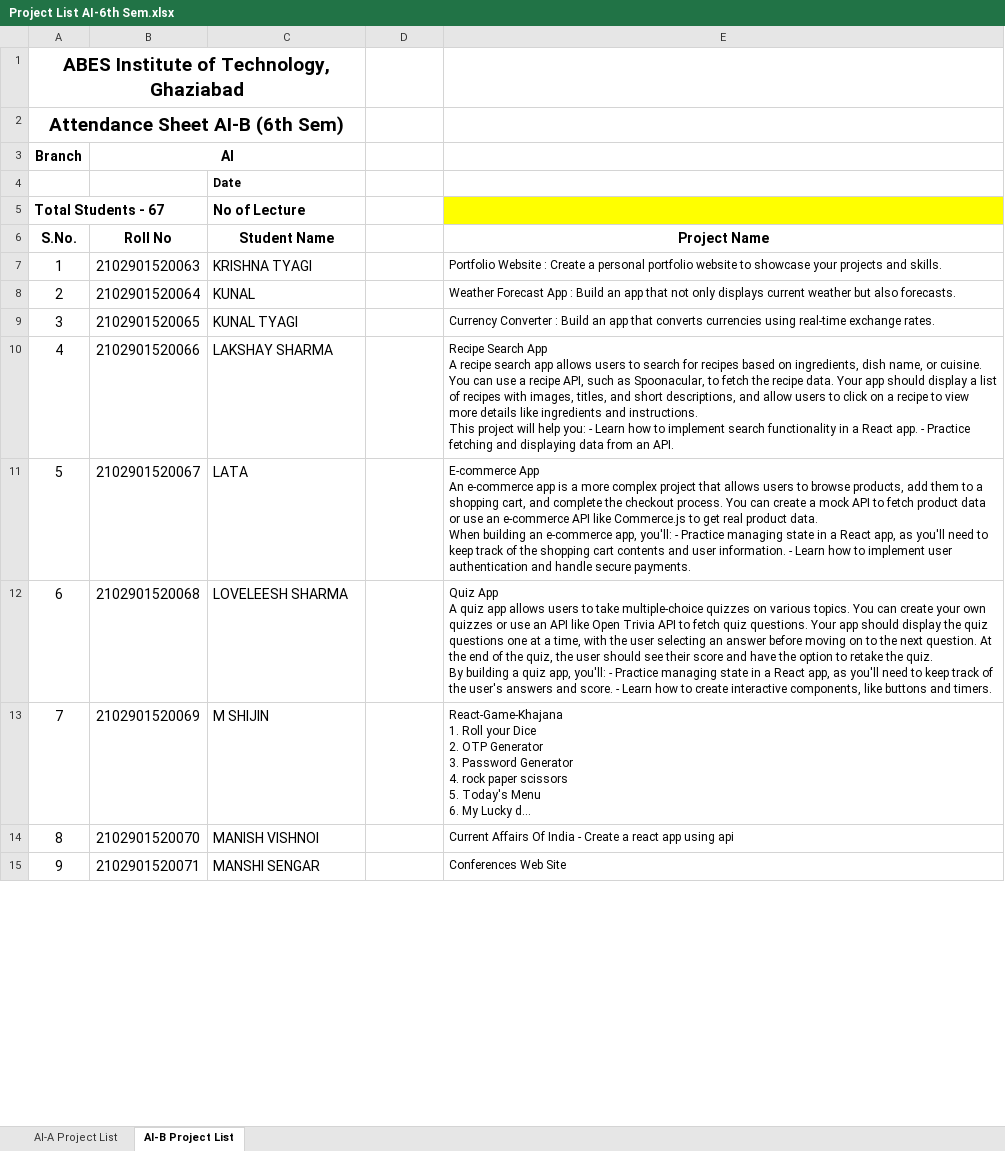
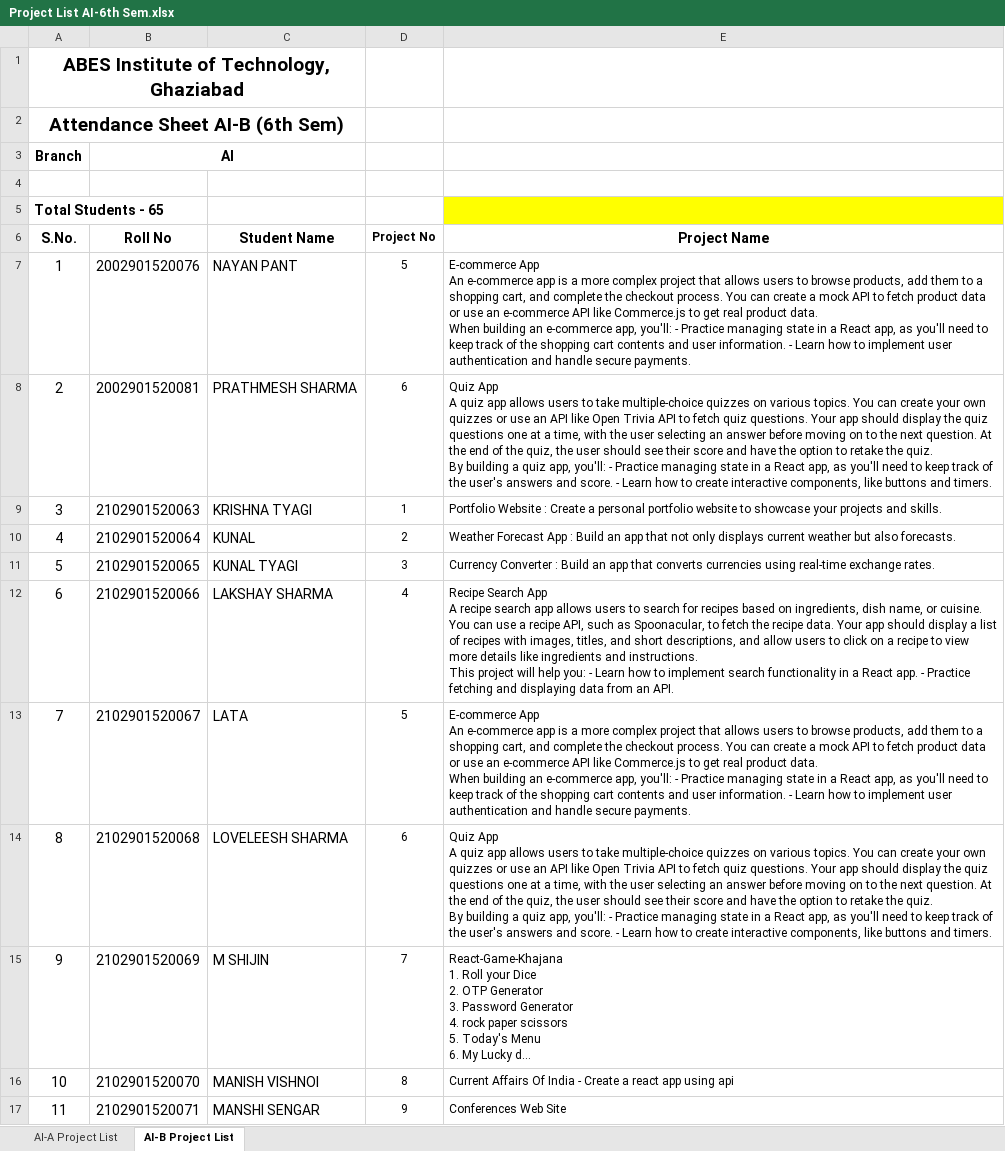
Before and after one commit to TechnicalCRC/AIAB2025Batch, an Excel workbook: Project List AI-6th Sem.xlsx, sheet AI-B Project List, drawn as a sheet; only a part is shown; long unchanged cells end in …; values as stored, in another font and other column widths than the file's, no borders; addresses are those after the commit; ↵ is a line break in a cell; the diff covers the shown part only; the diff names each change by its address in the sheet, - before the commit and + after, or states it on an @@ line.

Commit message:
Project List AI - A & B

```diff
--- a/Project List AI-6th Sem.xlsx (sheet AI-B Project List)
+++ b/Project List AI-6th Sem.xlsx (sheet AI-B Project List)
-C4 (Student Name): Date
+C4 (Student Name): (empty)
@@ column A (S.No.) renumbered between rows 5 and 71 @@
-C5 (Student Name): No of Lecture
+C5 (Student Name): (empty)
-D6: (empty)
+D6: Project No
+row 7: 1 | 2002901520076 | NAYAN PANT | 5 | E-commerce App ↵ An e-commerce app is a more complex project that allows users to browse products, add them to a shopping cart, and complete the checkout process. You can create a mock API to fetch product data or use an e-commerce API like Commerce.js to get real product data. ↵ When building an e-commerce app, you'll: - Practice managing state in a React app, as you'll need to keep track of the shopping cart contents and user information. - Learn how to implement user authentication and handle secure payments.
+row 8: 2 | 2002901520081 | PRATHMESH SHARMA | 6 | Quiz App ↵ A quiz app allows users to take multiple-choice quizzes on various topics. You can create your own quizzes or use an API like Open Trivia API to fetch quiz questions. Your app should display the quiz questions one at a time, with the user selecting an answer before moving on to the next question. At the end of the quiz, the user should see their score and have the option to retake the quiz. ↵ By building a quiz app, you'll: - Practice managing state in a React app, as you'll need to keep track of the user's answers and score. - Learn how to create interactive components, like buttons and timers.
-D9 (Project No): (empty)
+D9 (Project No): 1
-D10 (Project No): (empty)
+D10 (Project No): 2
-D11 (Project No): (empty)
+D11 (Project No): 3
-D12 (Project No): (empty)
+D12 (Project No): 4
-D13 (Project No): (empty)
+D13 (Project No): 5
-D14 (Project No): (empty)
+D14 (Project No): 6
-D15 (Project No): (empty)
+D15 (Project No): 7
-D16 (Project No): (empty)
+D16 (Project No): 8
-D17 (Project No): (empty)
+D17 (Project No): 9
```
Also changed, not shown: 3 removed rows and 54 edited cells elsewhere in this sheet, sheet AI-A Project List.
